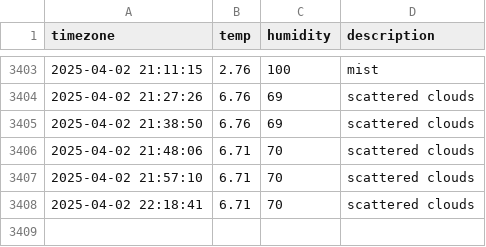
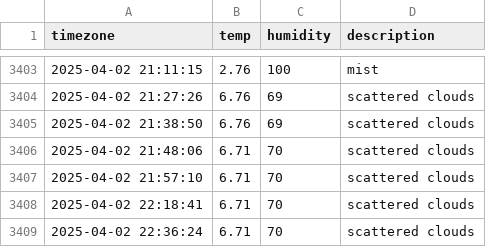
Before and after one commit to YooJinmo/seoul_weather, a CSV file: seoul_weather.csv, drawn as a sheet; only a part is shown, gaps mark what is left out.

```diff
--- a/seoul_weather.csv
+++ b/seoul_weather.csv
@@ -3408 +3408,2 @@ timezone,temp,humidity,description
 2025-04-02 22:18:41,6.71,70,scattered clouds
+2025-04-02 22:36:24,6.71,70,scattered clouds
```
